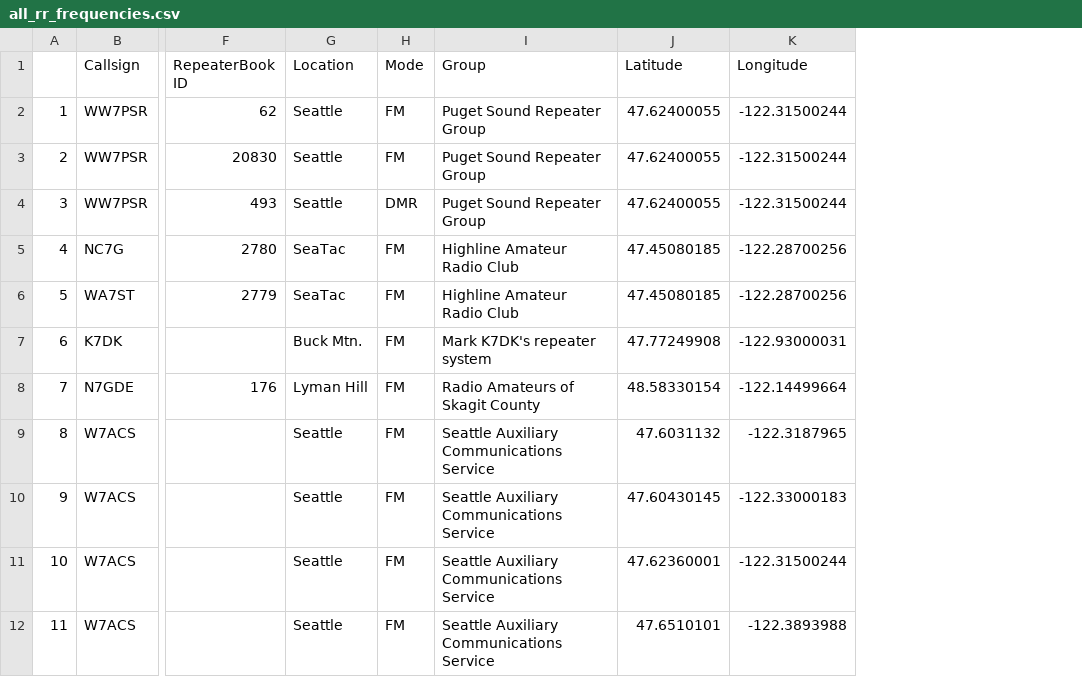
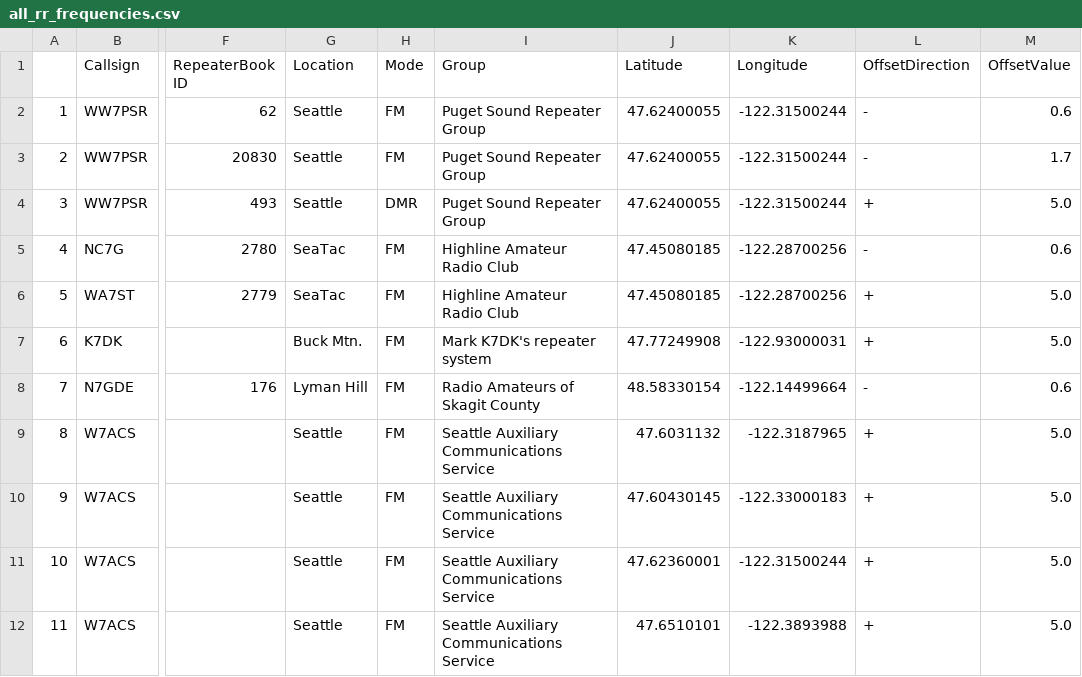
Before and after one commit to QCaudron/repeater_roundabout, a CSV file: assets/programming_files/all_rr_frequencies.csv, drawn as a sheet; only a part is shown, gaps mark what is left out; the diff names each change by its address in the sheet, - before the commit and + after, or states it on an @@ line.

Commit message:
Offset direction and magnitude

```diff
--- a/assets/programming_files/all_rr_frequencies.csv
+++ b/assets/programming_files/all_rr_frequencies.csv
+column L (OffsetDirection), rows 2-12: - | - | + | - | + | + | - | + | + | + | +
+column M (OffsetValue), rows 2-12: 0.6 | 1.7 | 5.0 | 0.6 | 5.0 | 5.0 | 0.6 | 5.0 | 5.0 | 5.0 | 5.0
```
Also changed, not shown: 3 other files.
